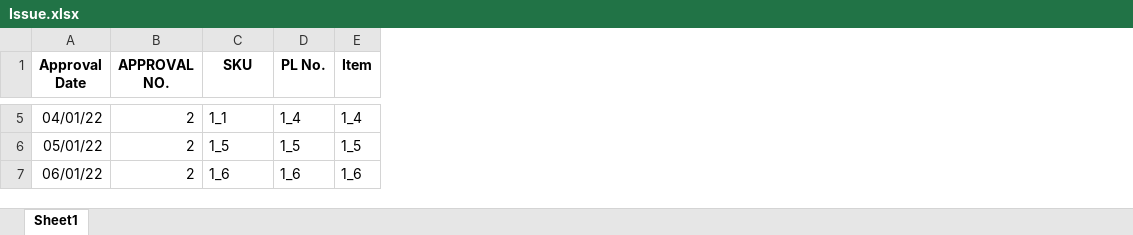
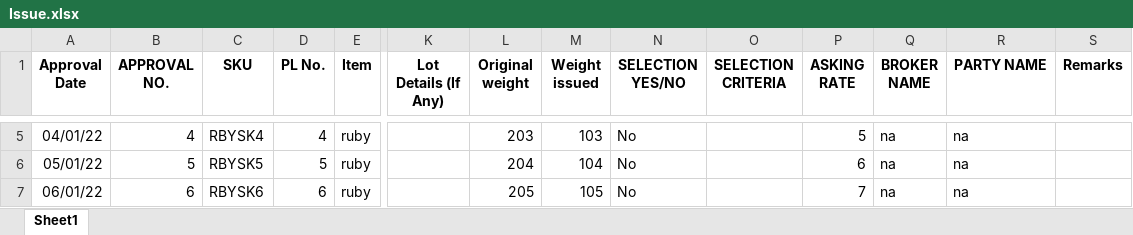
Before and after one commit to saranshagarwal202/stock_manager, an Excel workbook: test_project/Issue.xlsx, sheet Sheet1, drawn as a sheet; only a part is shown, gaps mark what is left out; values as stored, in another font and other column widths than the file's, no borders; the diff covers the shown part only; the diff names each change by its address in the sheet, - before the commit and + after, or states it on an @@ line.

```diff
--- a/test_project/Issue.xlsx (sheet Sheet1)
+++ b/test_project/Issue.xlsx (sheet Sheet1)
+column K (Lot Details (If Any)), empty
+column L (Original weight), rows 5-7: 203 | 204 | 205
+column M (Weight issued), rows 5-7: 103 | 104 | 105
+column N (SELECTION YES/NO), rows 5-7: all No
+column O (SELECTION CRITERIA), empty
+column P (ASKING RATE), rows 5-7: 5 | 6 | 7
+column Q (BROKER NAME), rows 5-7: all na
+column R (PARTY NAME), rows 5-7: all na
+column S (Remarks), empty
-B5 (APPROVAL NO.): 2
+B5 (APPROVAL NO.): 4
-C5 (SKU): 1_1
+C5 (SKU): RBYSK4
-D5 (PL No.): 1_4
+D5 (PL No.): 4
-E5 (Item): 1_4
+E5 (Item): ruby
-B6 (APPROVAL NO.): 2
+B6 (APPROVAL NO.): 5
-C6 (SKU): 1_5
+C6 (SKU): RBYSK5
-D6 (PL No.): 1_5
+D6 (PL No.): 5
-E6 (Item): 1_5
+E6 (Item): ruby
-B7 (APPROVAL NO.): 2
+B7 (APPROVAL NO.): 6
-C7 (SKU): 1_6
+C7 (SKU): RBYSK6
-D7 (PL No.): 1_6
+D7 (PL No.): 6
-E7 (Item): 1_6
+E7 (Item): ruby
```
Also changed, not shown: 1 added row and 68 edited cells elsewhere in this sheet, test_project/Stock.xlsx, 9 other files.
